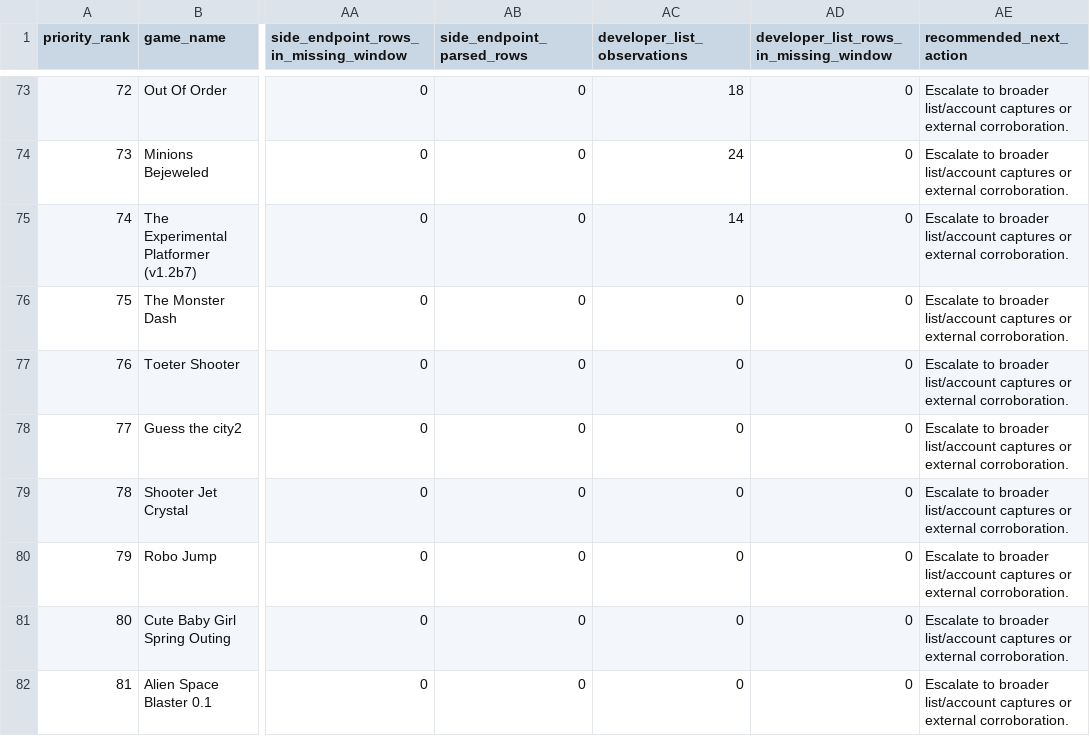
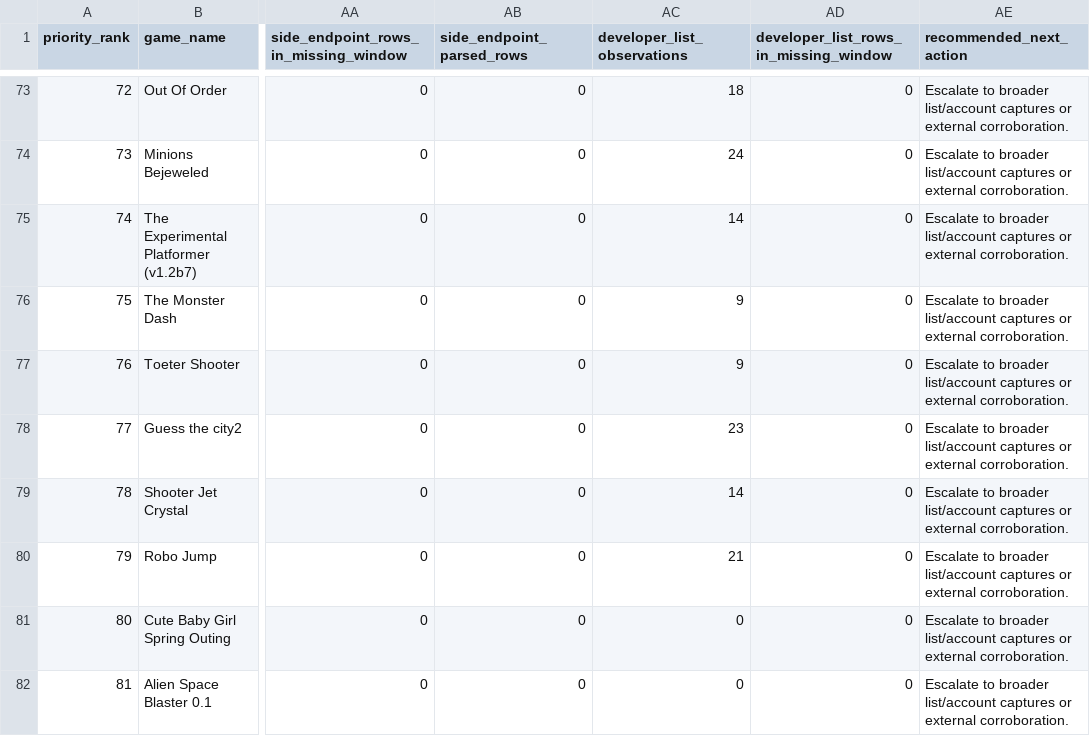
Before and after one commit to DataViking-Tech/kongregate-plays-data, a CSV file: data/processed/asof_recovery_feasibility_audit.csv, drawn as a sheet; only a part is shown, gaps mark what is left out; the diff names each change by its address in the sheet, - before the commit and + after, or states it on an @@ line.

```diff
--- a/data/processed/asof_recovery_feasibility_audit.csv
+++ b/data/processed/asof_recovery_feasibility_audit.csv
-AC76:AC77 (developer_list_observations): 0
+AC76:AC77 (developer_list_observations): 9
-AC78 (developer_list_observations): 0
+AC78 (developer_list_observations): 23
-AC79 (developer_list_observations): 0
+AC79 (developer_list_observations): 14
-AC80 (developer_list_observations): 0
+AC80 (developer_list_observations): 21
```
Also changed, not shown: data/processed/count_source_probe_game_status.csv, data/processed/developer_game_list_probe_candidates.csv, 27 other files.
